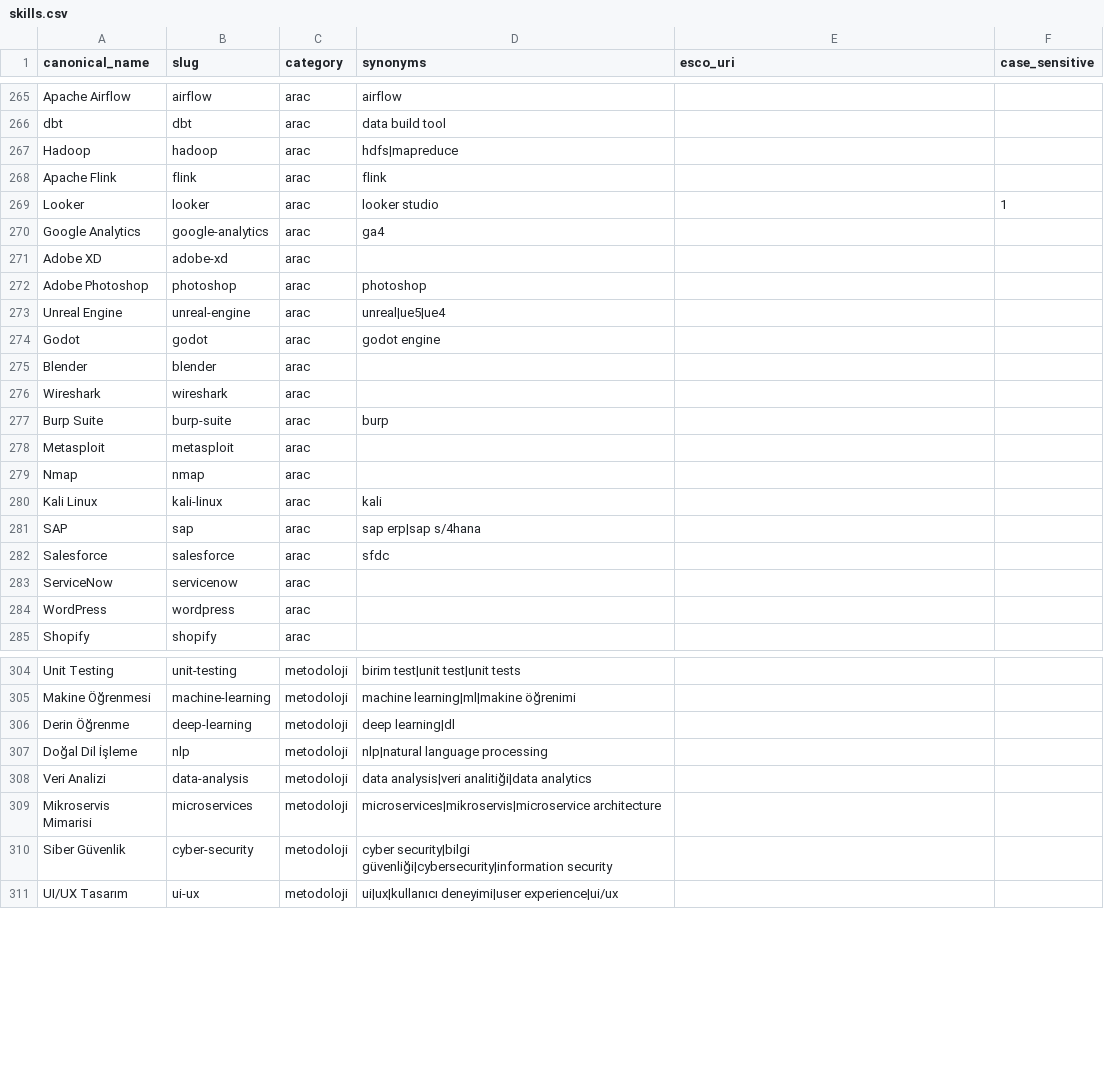
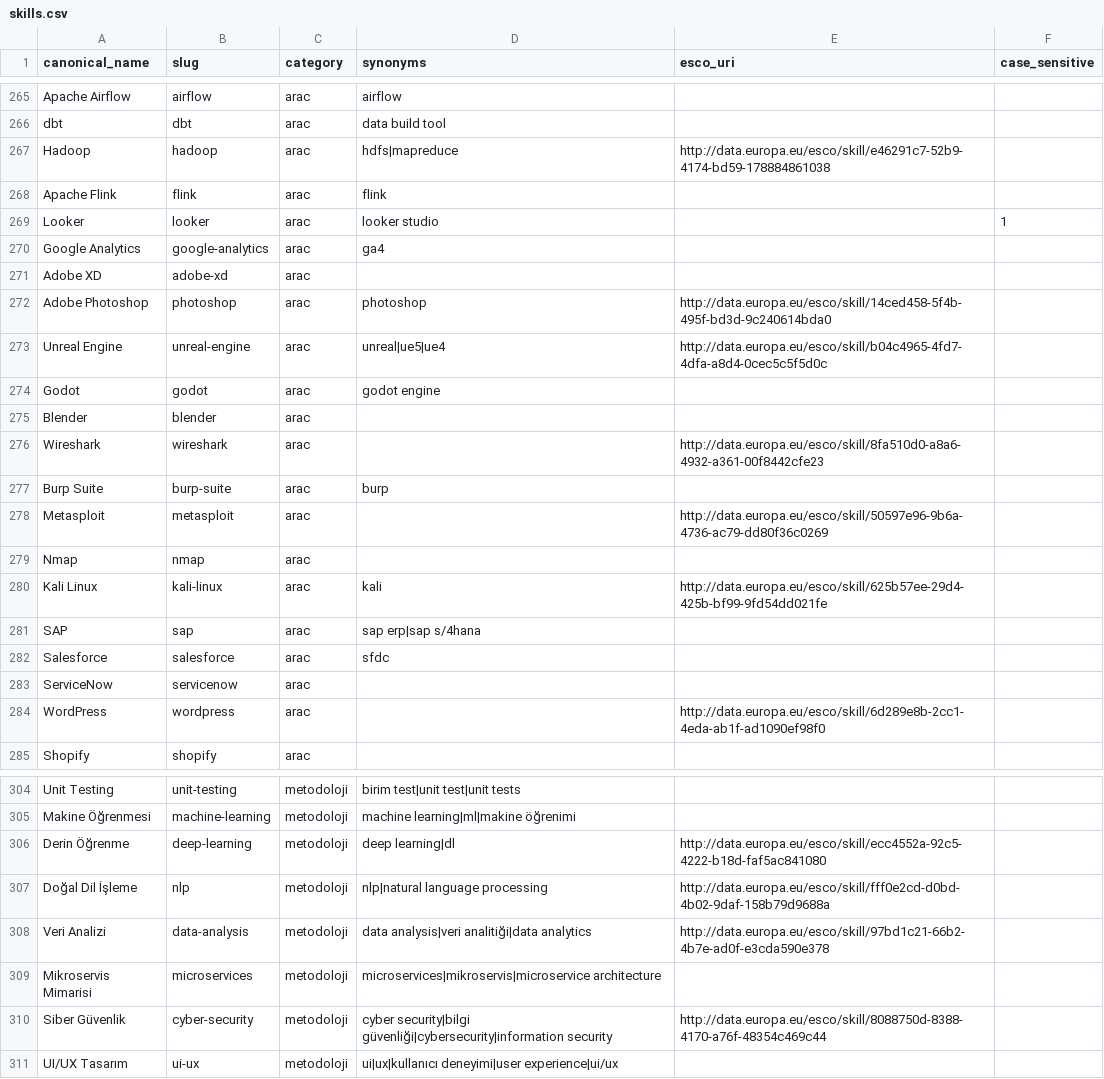
Before and after one commit to AtaberkCakir2/Cv-ne-bakal-m-, a CSV file: scraper/taxonomy/skills.csv, drawn as a sheet; only a part is shown, gaps mark what is left out; the diff covers the shown part only.

```diff
--- a/scraper/taxonomy/skills.csv
+++ b/scraper/taxonomy/skills.csv
@@ -266,3 +266,3 @@ Apache Airflow,airflow,arac,airflow,,
 dbt,dbt,arac,data build tool,,
-Hadoop,hadoop,arac,hdfs|mapreduce,,
+Hadoop,hadoop,arac,hdfs|mapreduce,http://data.europa.eu/esco/skill/e46291c7-52b9-4174-bd59-178884861038,
 Apache Flink,flink,arac,flink,,
@@ -271,11 +271,11 @@ Google Analytics,google-analytics,arac,ga4,,
 Adobe XD,adobe-xd,arac,,,
-Adobe Photoshop,photoshop,arac,photoshop,,
-Unreal Engine,unreal-engine,arac,unreal|ue5|ue4,,
+Adobe Photoshop,photoshop,arac,photoshop,http://data.europa.eu/esco/skill/14ced458-5f4b-495f-bd3d-9c240614bda0,
+Unreal Engine,unreal-engine,arac,unreal|ue5|ue4,http://data.europa.eu/esco/skill/b04c4965-4fd7-4dfa-a8d4-0cec5c5f5d0c,
 Godot,godot,arac,godot engine,,
 Blender,blender,arac,,,
-Wireshark,wireshark,arac,,,
+Wireshark,wireshark,arac,,http://data.europa.eu/esco/skill/8fa510d0-a8a6-4932-a361-00f8442cfe23,
 Burp Suite,burp-suite,arac,burp,,
-Metasploit,metasploit,arac,,,
+Metasploit,metasploit,arac,,http://data.europa.eu/esco/skill/50597e96-9b6a-4736-ac79-dd80f36c0269,
 Nmap,nmap,arac,,,
-Kali Linux,kali-linux,arac,kali,,
+Kali Linux,kali-linux,arac,kali,http://data.europa.eu/esco/skill/625b57ee-29d4-425b-bf99-9fd54dd021fe,
 SAP,sap,arac,sap erp|sap s/4hana,,
@@ -283,3 +283,3 @@ Salesforce,salesforce,arac,sfdc,,
 ServiceNow,servicenow,arac,,,
-WordPress,wordpress,arac,,,
+WordPress,wordpress,arac,,http://data.europa.eu/esco/skill/6d289e8b-2cc1-4eda-ab1f-ad1090ef98f0,
 Shopify,shopify,arac,,,
@@ -305,7 +305,7 @@ Unit Testing,unit-testing,metodoloji,birim test|unit test|unit tests,,
 Makine Öğrenmesi,machine-learning,metodoloji,machine learning|ml|makine öğrenimi,,
-Derin Öğrenme,deep-learning,metodoloji,deep learning|dl,,
-Doğal Dil İşleme,nlp,metodoloji,nlp|natural language processing,,
-Veri Analizi,data-analysis,metodoloji,data analysis|veri analitiği|data analytics,,
+Derin Öğrenme,deep-learning,metodoloji,deep learning|dl,http://data.europa.eu/esco/skill/ecc4552a-92c5-4222-b18d-faf5ac841080,
+Doğal Dil İşleme,nlp,metodoloji,nlp|natural language processing,http://data.europa.eu/esco/skill/fff0e2cd-d0bd-4b02-9daf-158b79d9688a,
+Veri Analizi,data-analysis,metodoloji,data analysis|veri analitiği|data analytics,http://data.europa.eu/esco/skill/97bd1c21-66b2-4b7e-ad0f-e3cda590e378,
 Mikroservis Mimarisi,microservices,metodoloji,microservices|mikroservis|microservice architecture,,
-Siber Güvenlik,cyber-security,metodoloji,cyber security|bilgi güvenliği|cybersecurity|information security,,
+Siber Güvenlik,cyber-security,metodoloji,cyber security|bilgi güvenliği|cybersecurity|information security,http://data.europa.eu/esco/skill/8088750d-8388-4170-a76f-48354c469c44,
 UI/UX Tasarım,ui-ux,metodoloji,ui|ux|kullanıcı deneyimi|user experience|ui/ux,,
```
Also changed, not shown: 50 edited cells elsewhere in this file, 5 other files.
